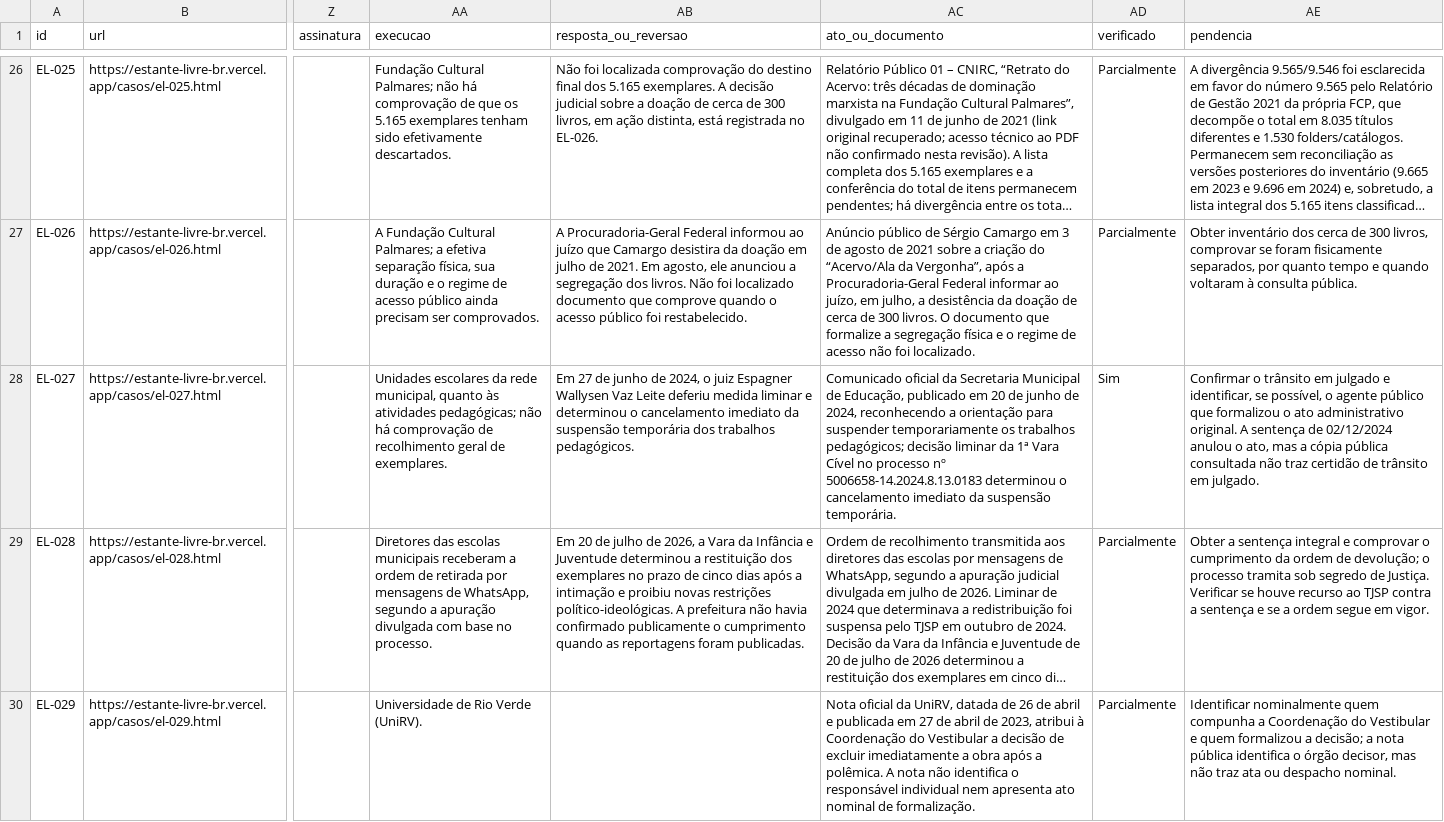
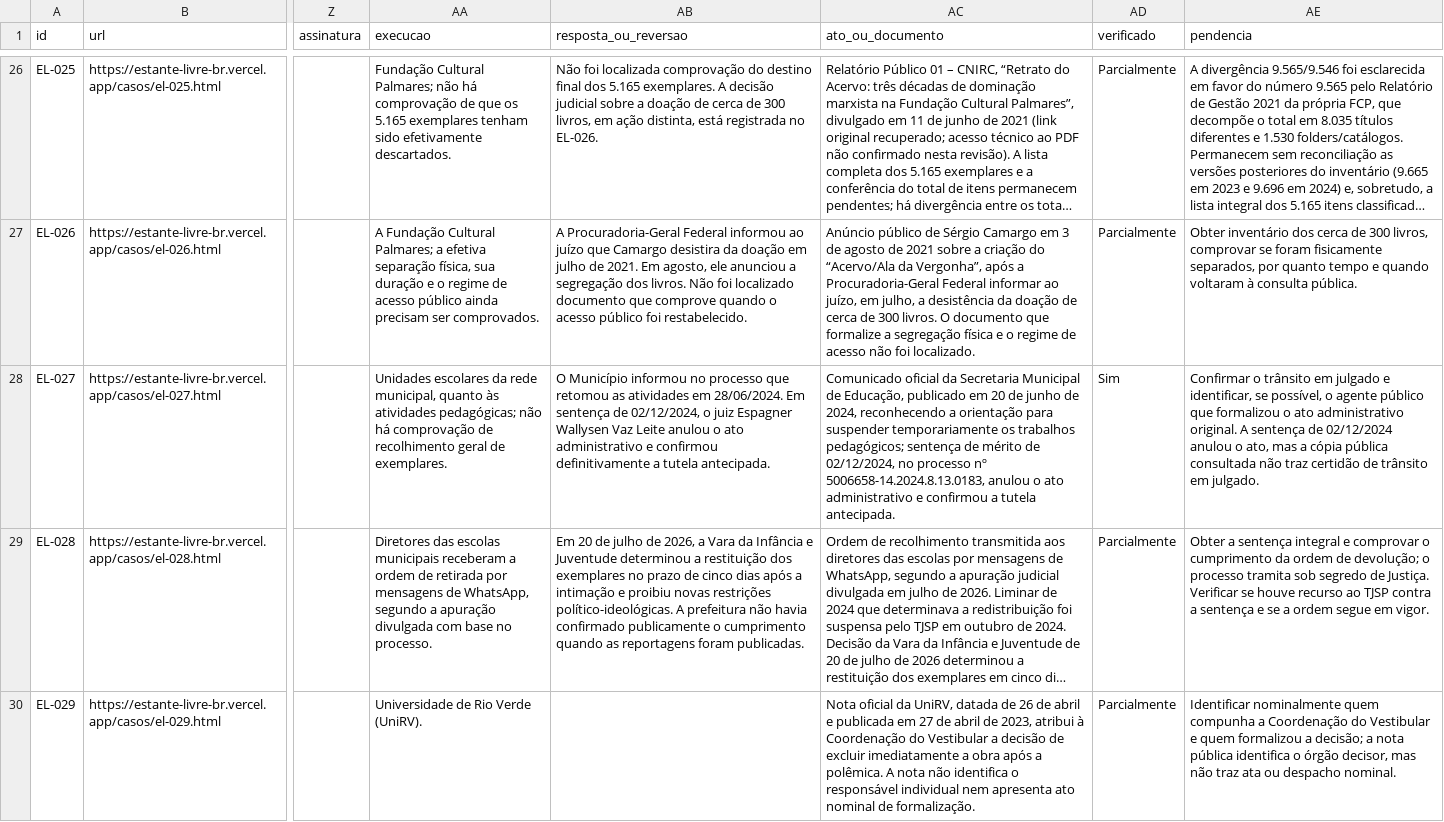
Before and after one commit to natalyxxnunes-stack/estante-livre, a CSV file: dados/estante-livre-casos.csv, drawn as a sheet; only a part is shown, gaps mark what is left out; long unchanged cells end in …; the diff names each change by its address in the sheet, - before the commit and + after, or states it on an @@ line.

```diff
--- a/dados/estante-livre-casos.csv
+++ b/dados/estante-livre-casos.csv
-AB28 (resposta_ou_reversao): Em 27 de junho de 2024, o juiz Espagner Wallysen Vaz Leite deferiu medida liminar e determinou o cancelamento imediato da suspensão temporária dos trabalhos pedagógicos.
+AB28 (resposta_ou_reversao): O Município informou no processo que retomou as atividades em 28/06/2024. Em sentença de 02/12/2024, o juiz Espagner Wallysen Vaz Leite anulou o ato administrativo e confirmou definitivamente a tutela antecipada.
-AC28 (ato_ou_documento): …trabalhos pedagógicos; decisão liminar da 1ª Vara Cível no processo nº 5006658-14.2024.8.13.0183 determinou o cancelamento imediato da suspensão temporária.
+AC28 (ato_ou_documento): …trabalhos pedagógicos; sentença de mérito de 02/12/2024, no processo nº 5006658-14.2024.8.13.0183, anulou o ato administrativo e confirmou a tutela antecipada.
```
Also changed, not shown: 4 other files.
